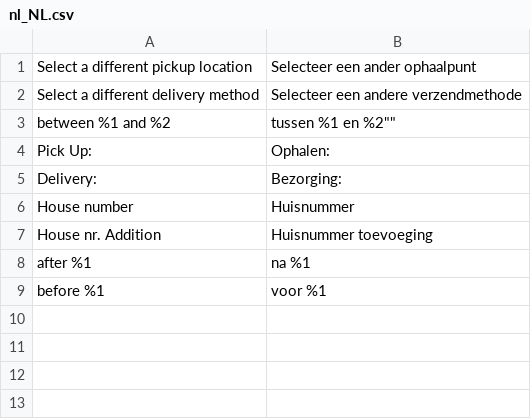
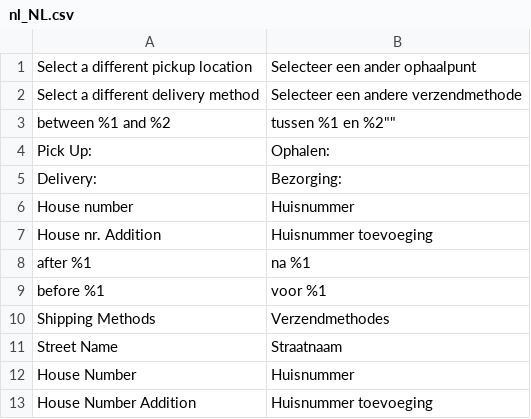
Before and after one commit to trebb0r/magento2-Paazl, a CSV file: src/i18n/nl_NL.csv, drawn as a sheet; the diff names each change by its address in the sheet, - before the commit and + after, or states it on an @@ line.

Commit message:
Add translations

```diff
--- a/src/i18n/nl_NL.csv
+++ b/src/i18n/nl_NL.csv
+row 10: Shipping Methods | Verzendmethodes
+row 11: Street Name | Straatnaam
+row 12: House Number | Huisnummer
+row 13: House Number Addition | Huisnummer toevoeging
```
Also changed, not shown: 1 other file.
